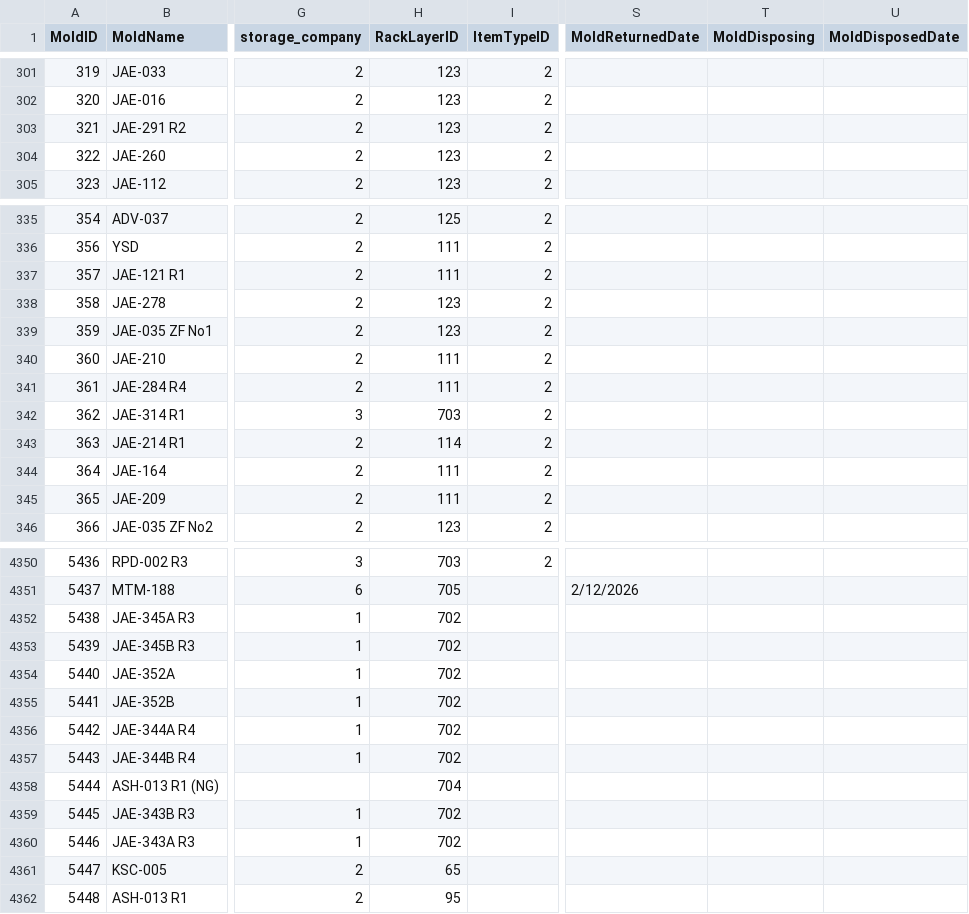
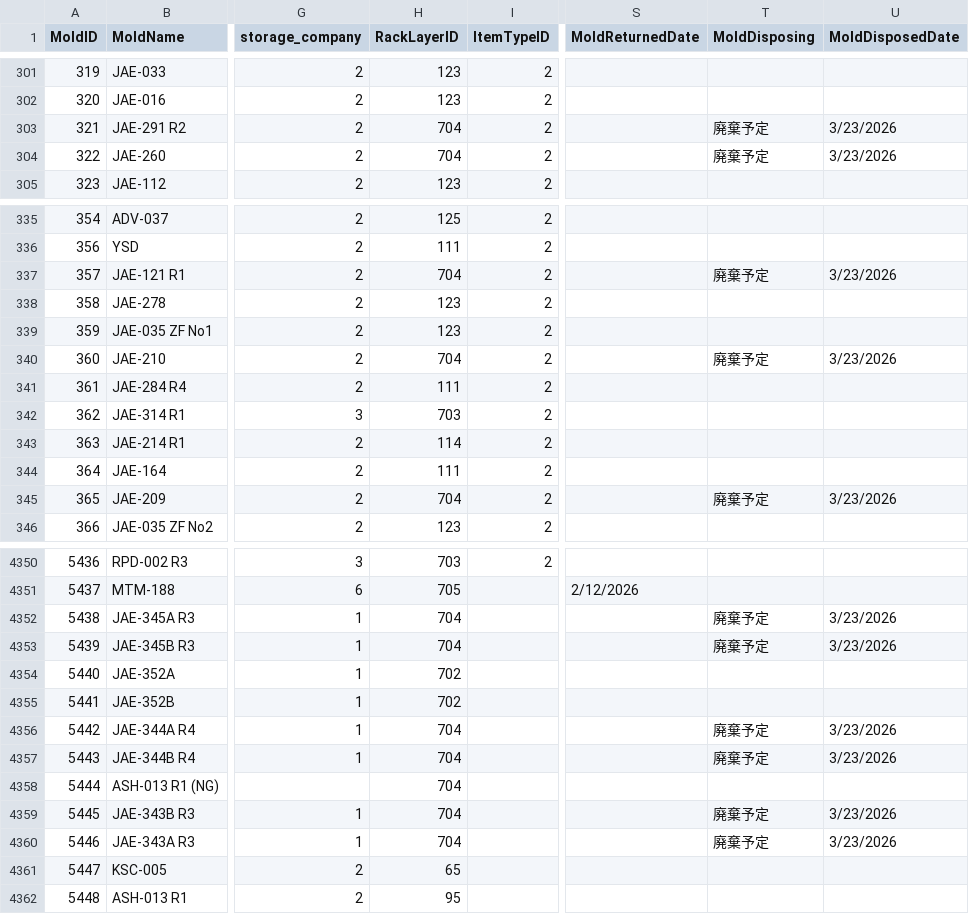
Before and after one commit to toanysd/MoldCutterSearch, a CSV file: Data/molds.csv, drawn as a sheet; only a part is shown, gaps mark what is left out; the diff covers the shown part only; the diff names each change by its address in the sheet, - before the commit and + after, or states it on an @@ line.

```diff
--- a/Data/molds.csv
+++ b/Data/molds.csv
-H303:H304 (RackLayerID): 123
+H303:H304 (RackLayerID): 704
-T303:T304 (MoldDisposing): (empty)
+T303:T304 (MoldDisposing): 廃棄予定
-U303:U304 (MoldDisposedDate): (empty)
+U303:U304 (MoldDisposedDate): 3/23/2026
-H337 (RackLayerID): 111
+H337 (RackLayerID): 704
-T337 (MoldDisposing): (empty)
+T337 (MoldDisposing): 廃棄予定
-U337 (MoldDisposedDate): (empty)
+U337 (MoldDisposedDate): 3/23/2026
-H340 (RackLayerID): 111
+H340 (RackLayerID): 704
-T340 (MoldDisposing): (empty)
+T340 (MoldDisposing): 廃棄予定
-U340 (MoldDisposedDate): (empty)
+U340 (MoldDisposedDate): 3/23/2026
-H345 (RackLayerID): 111
+H345 (RackLayerID): 704
-T345 (MoldDisposing): (empty)
+T345 (MoldDisposing): 廃棄予定
-U345 (MoldDisposedDate): (empty)
+U345 (MoldDisposedDate): 3/23/2026
-H4352:H4353 (RackLayerID): 702
+H4352:H4353 (RackLayerID): 704
-T4352:T4353 (MoldDisposing): (empty)
+T4352:T4353 (MoldDisposing): 廃棄予定
-U4352:U4353 (MoldDisposedDate): (empty)
+U4352:U4353 (MoldDisposedDate): 3/23/2026
-H4356:H4357 (RackLayerID): 702
+H4356:H4357 (RackLayerID): 704
-T4356:T4357 (MoldDisposing): (empty)
+T4356:T4357 (MoldDisposing): 廃棄予定
-U4356:U4357 (MoldDisposedDate): (empty)
+U4356:U4357 (MoldDisposedDate): 3/23/2026
-H4359:H4360 (RackLayerID): 702
+H4359:H4360 (RackLayerID): 704
-T4359:T4360 (MoldDisposing): (empty)
+T4359:T4360 (MoldDisposing): 廃棄予定
-U4359:U4360 (MoldDisposedDate): (empty)
+U4359:U4360 (MoldDisposedDate): 3/23/2026
```
Also changed, not shown: 39 edited cells elsewhere in this file, Data/molddesign.csv, Data/shiplog.csv, 9 other files.
